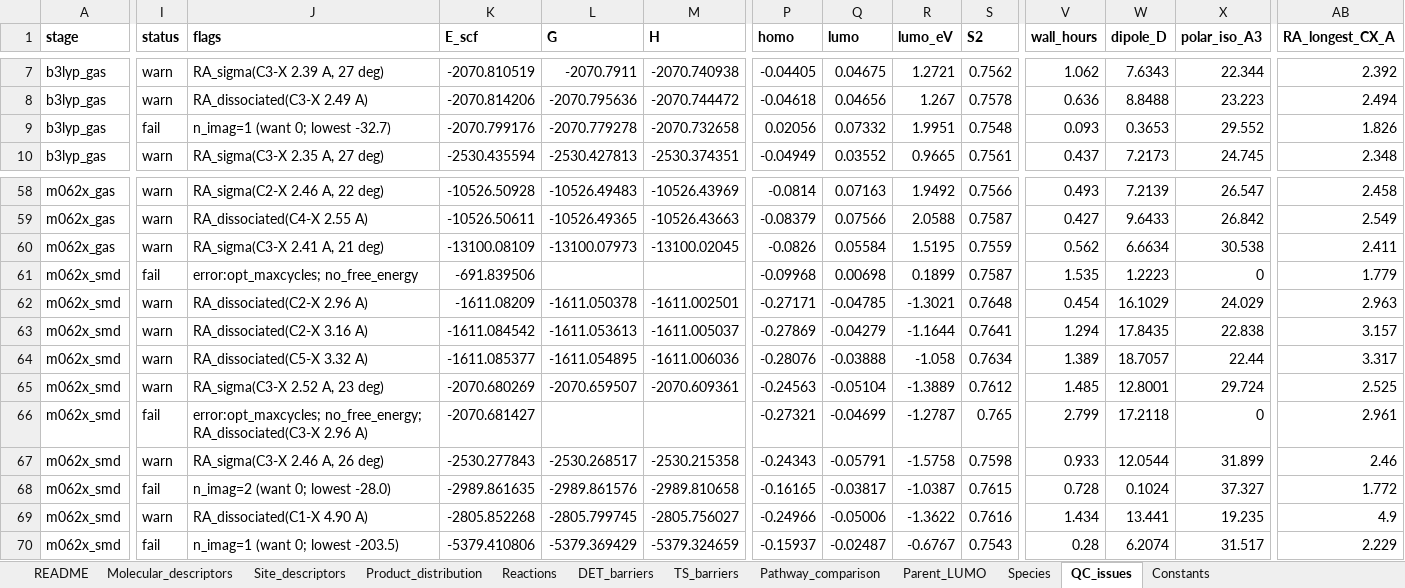
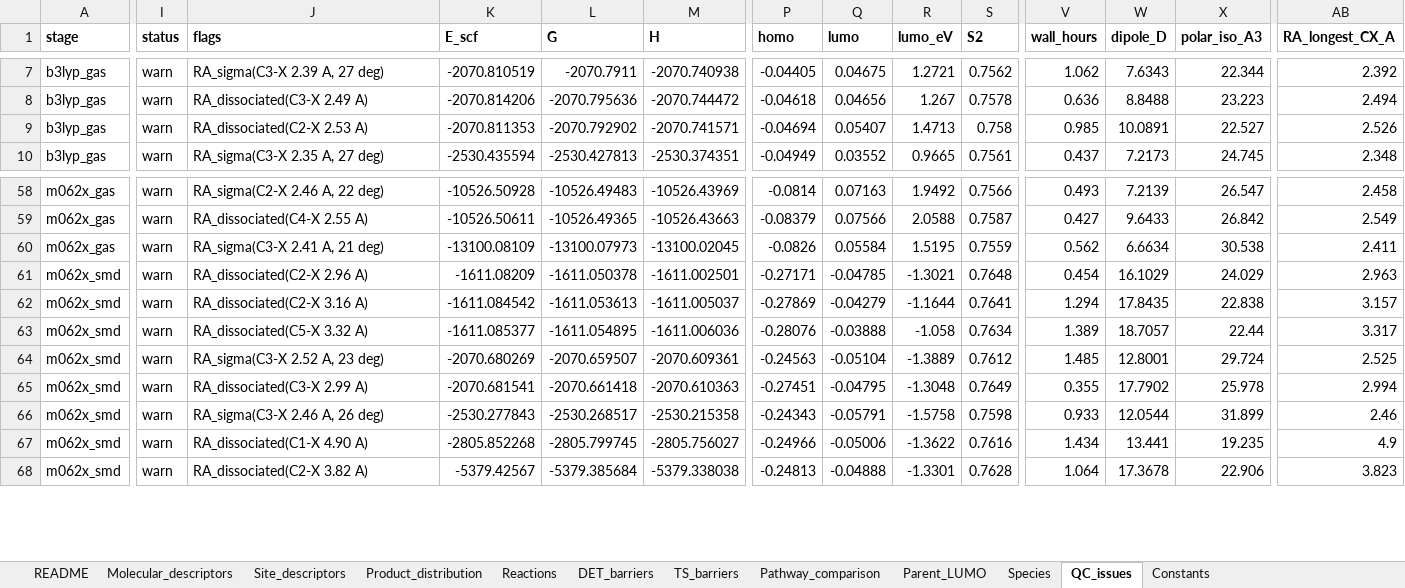
Before and after one commit to Jonas-LaPier/Haloaromatics, an Excel workbook: results/Haloaromatics_results.xlsx, sheet QC_issues, drawn as a sheet; only a part is shown, gaps mark what is left out; values as stored, in another font and other column widths than the file's, no borders; removed rows and columns are numbered as before the commit, all else as after; rows hold the shown columns only; the diff covers the shown part only; the diff names each change by its address in the sheet, - before the commit and + after, or states it on an @@ line.

Commit message:
Fix open-shell Wiberg (use total-density matrix); small imaginary modes (<20 cm-1) warn; lambda_i only for pi RAs; new sp inputs for fixed RAs; recompiled results

```diff
--- a/results/Haloaromatics_results.xlsx (sheet QC_issues)
+++ b/results/Haloaromatics_results.xlsx (sheet QC_issues)
-row 9: b3lyp_gas | fail | n_imag=1 (want 0; lowest -32.7) | -2070.799176 | -2070.779278 | -2070.732658 | 0.02056 | 0.07332 | 1.9951 | 0.7548 | 0.093 | 0.3653 | 29.552 | 1.826
+row 9: b3lyp_gas | warn | RA_dissociated(C2-X 2.53 A) | -2070.811353 | -2070.792902 | -2070.741571 | -0.04694 | 0.05407 | 1.4713 | 0.758 | 0.985 | 10.0891 | 22.527 | 2.526
-row 61: m062x_smd | fail | error:opt_maxcycles; no_free_energy | -691.839506 |  |  | -0.09968 | 0.00698 | 0.1899 | 0.7587 | 1.535 | 1.2223 | 0 | 1.779
-I65 (status): fail
+I65 (status): warn
-J65 (flags): error:opt_maxcycles; no_free_energy; RA_dissociated(C3-X 2.96 A)
+J65 (flags): RA_dissociated(C3-X 2.99 A)
-K65 (E_scf): -2070.681427
+K65 (E_scf): -2070.681541
-L65 (G): (empty)
+L65 (G): -2070.661418
-M65 (H): (empty)
+M65 (H): -2070.610363
-P65 (homo): -0.27321
+P65 (homo): -0.27451
-Q65 (lumo): -0.04699
+Q65 (lumo): -0.04795
-R65 (lumo_eV): -1.2787
+R65 (lumo_eV): -1.3048
-S65 (S2): 0.765
+S65 (S2): 0.7649
-V65 (wall_hours): 2.799
+V65 (wall_hours): 0.355
-W65 (dipole_D): 17.2118
+W65 (dipole_D): 17.7902
-X65 (polar_iso_A3): 0
+X65 (polar_iso_A3): 25.978
-AB65 (RA_longest_CX_A): 2.961
+AB65 (RA_longest_CX_A): 2.994
-row 68: m062x_smd | fail | n_imag=2 (want 0; lowest -28.0) | -2989.861635 | -2989.861576 | -2989.810658 | -0.16165 | -0.03817 | -1.0387 | 0.7615 | 0.728 | 0.1024 | 37.327 | 1.772
-I68 (status): fail
+I68 (status): warn
-J68 (flags): n_imag=1 (want 0; lowest -203.5)
+J68 (flags): RA_dissociated(C2-X 3.82 A)
-K68 (E_scf): -5379.410806
+K68 (E_scf): -5379.42567
-L68 (G): -5379.369429
+L68 (G): -5379.385684
-M68 (H): -5379.324659
+M68 (H): -5379.338038
-P68 (homo): -0.15937
+P68 (homo): -0.24813
-Q68 (lumo): -0.02487
+Q68 (lumo): -0.04888
-R68 (lumo_eV): -0.6767
+R68 (lumo_eV): -1.3301
-S68 (S2): 0.7543
+S68 (S2): 0.7628
-V68 (wall_hours): 0.28
+V68 (wall_hours): 1.064
-W68 (dipole_D): 6.2074
+W68 (dipole_D): 17.3678
-X68 (polar_iso_A3): 31.517
+X68 (polar_iso_A3): 22.906
-AB68 (RA_longest_CX_A): 2.229
+AB68 (RA_longest_CX_A): 3.823
```
Also changed, not shown: 10 added rows, 2 removed rows and 176 edited cells elsewhere in this sheet, sheet Species, sheet DET_barriers, sheet Site_descriptors, sheet Molecular_descriptors, sheet Product_distribution, sheet Pathway_comparison, 2 more sheets, 29 other files.
